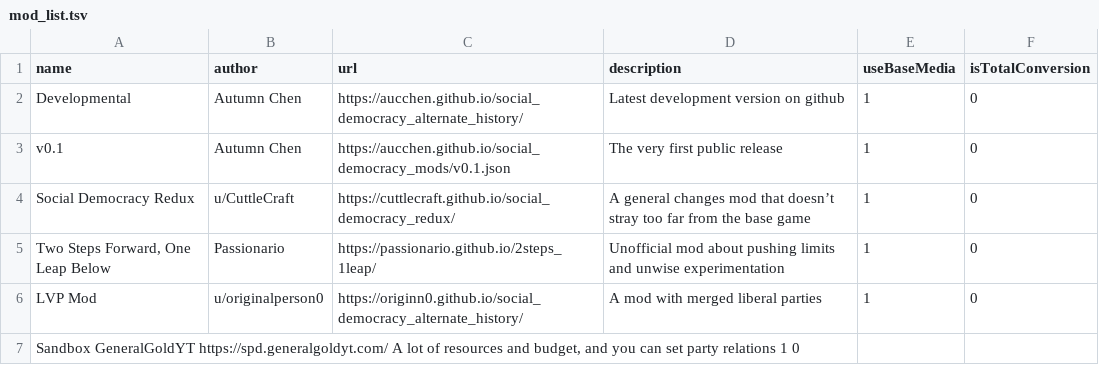
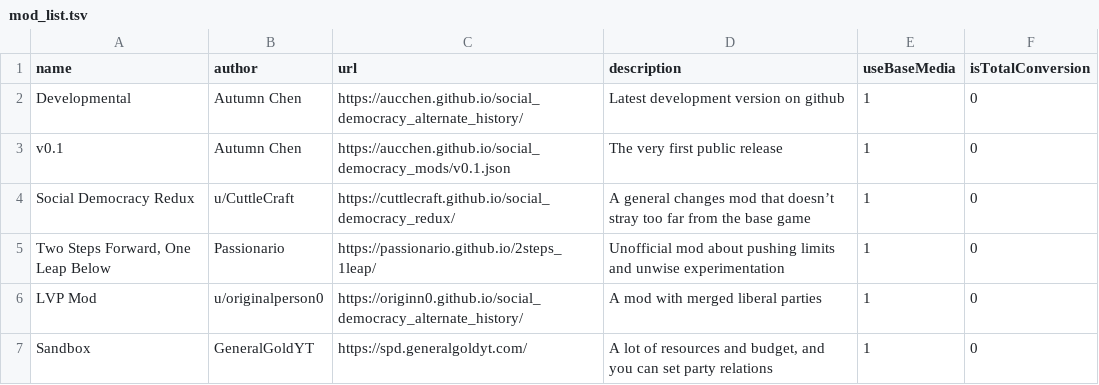
Before and after one commit to SylvurrTV/social_democracy_mods, a TSV file: mod_list.tsv, drawn as a sheet; removed rows and columns are numbered as before the commit, all else as after; the diff names each change by its address in the sheet, - before the commit and + after, or states it on an @@ line.

Commit message:
Update mod_list.tsv

```diff
--- a/mod_list.tsv
+++ b/mod_list.tsv
-row 7: Sandbox GeneralGoldYT https://spd.generalgoldyt.com/ A lot of resources and budget, and you can set party relations 1 0
+row 7: Sandbox | GeneralGoldYT | https://spd.generalgoldyt.com/ | A lot of resources and budget, and you can set party relations | 1 | 0
```
